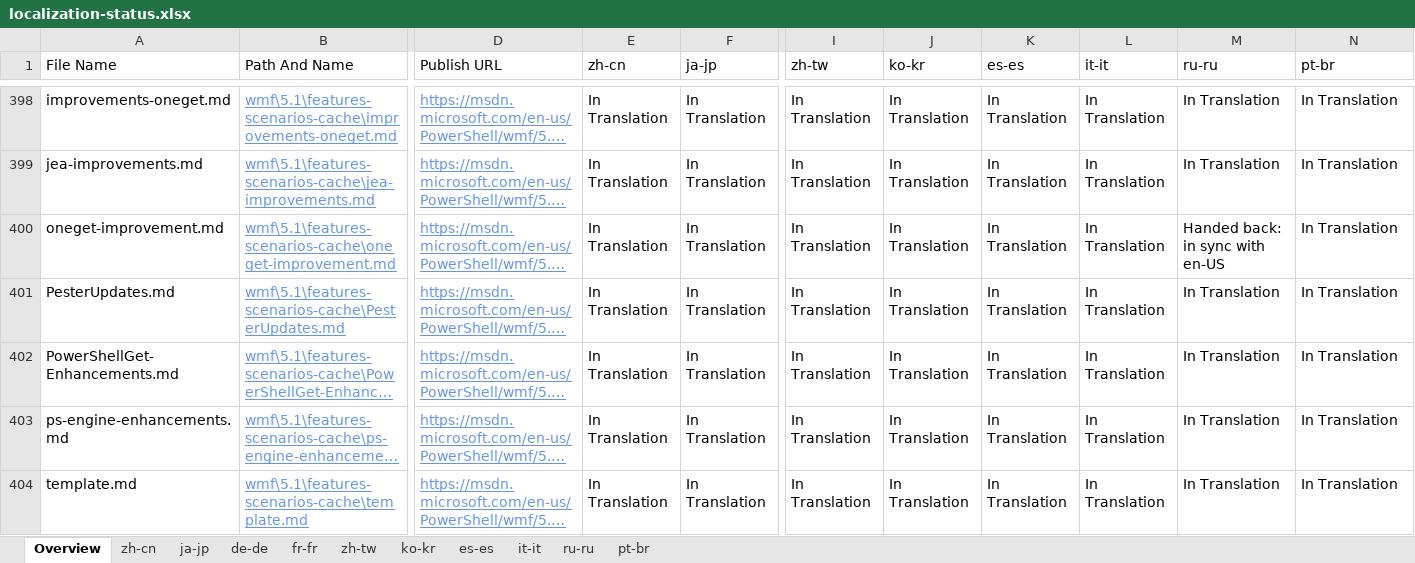
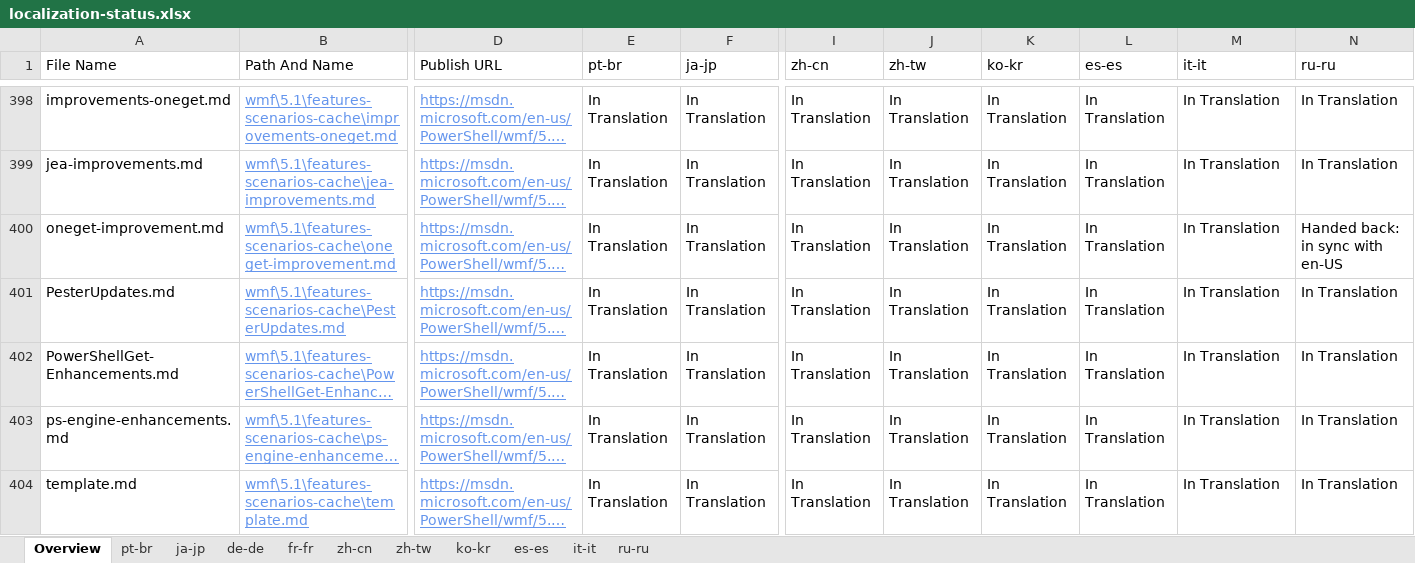
Before and after one commit to SonjaSaltzman/powerShell-Docs.handback, an Excel workbook: ol-handback/PowerShell/powerShell-Docs/live/localization-status.xlsx, sheet Overview, drawn as a sheet; only a part is shown, gaps mark what is left out; long unchanged cells end in …; values as stored, in another font and other column widths than the file's, no borders; table styles not drawn; the diff covers the shown part only; the diff names each change by its address in the sheet, - before the commit and + after, or states it on an @@ line.

```diff
--- a/ol-handback/PowerShell/powerShell-Docs/live/localization-status.xlsx (sheet Overview)
+++ b/ol-handback/PowerShell/powerShell-Docs/live/localization-status.xlsx (sheet Overview)
@@ sheet tab order changed: Overview | pt-br | ja-jp | de-de | fr-fr | zh-cn | zh-tw | ko-kr | es-es | it-it | ru-ru @@
-E1: zh-cn
+E1: pt-br
-I1: zh-tw
+I1: zh-cn
-J1: ko-kr
+J1: zh-tw
-K1: es-es
+K1: ko-kr
-L1: it-it
+L1: es-es
-M1: ru-ru
+M1: it-it
-N1: pt-br
+N1: ru-ru
-M400 (it-it): Handed back: in sync with en-US
+M400 (it-it): In Translation
-N400 (ru-ru): In Translation
+N400 (ru-ru): Handed back: in sync with en-US
```
Also changed, not shown: 9 edited cells elsewhere in this sheet, sheet pt-br, ol-handback/PowerShell/powerShell-Docs/live/handback-status.xlsx.
